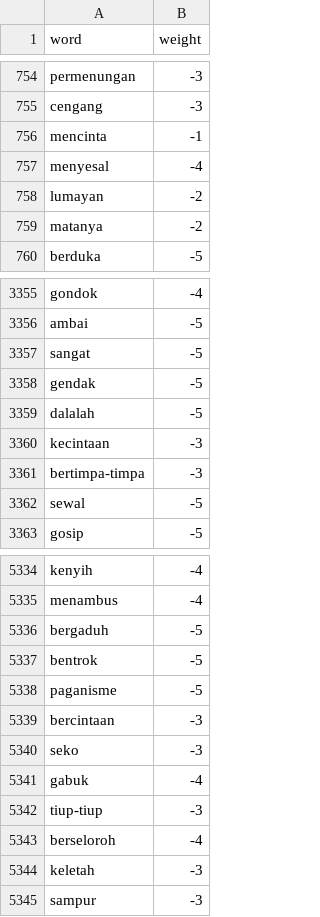
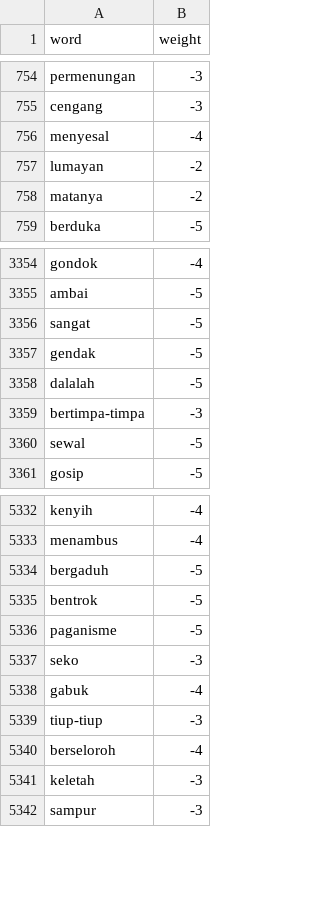
Before and after one commit to MIAbidin/Sentimen-Timnas-App, a TSV file: Notebook/dataset/negative.tsv, drawn as a sheet; only a part is shown, gaps mark what is left out; the diff names each change by its address in the sheet, - before the commit and + after, or states it on an @@ line.

Commit message:
Update negative.tsv

```diff
--- a/Notebook/dataset/negative.tsv
+++ b/Notebook/dataset/negative.tsv
-row 756: mencinta | -1
-row 3360: kecintaan | -3
-row 5339: bercintaan | -3
```
